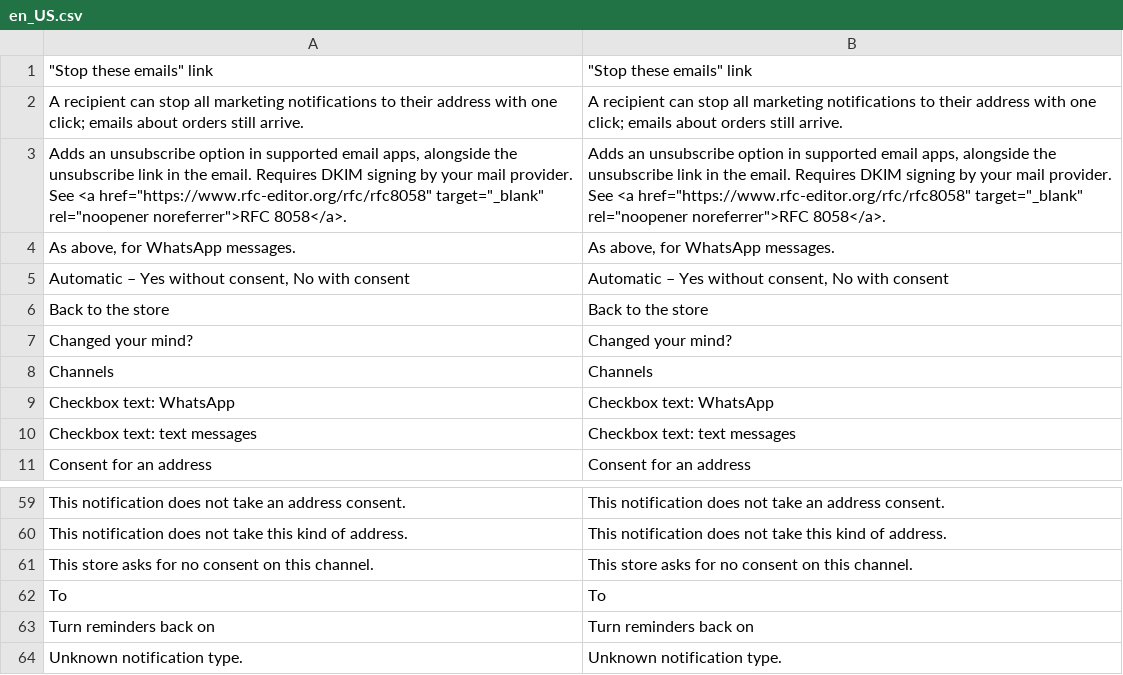
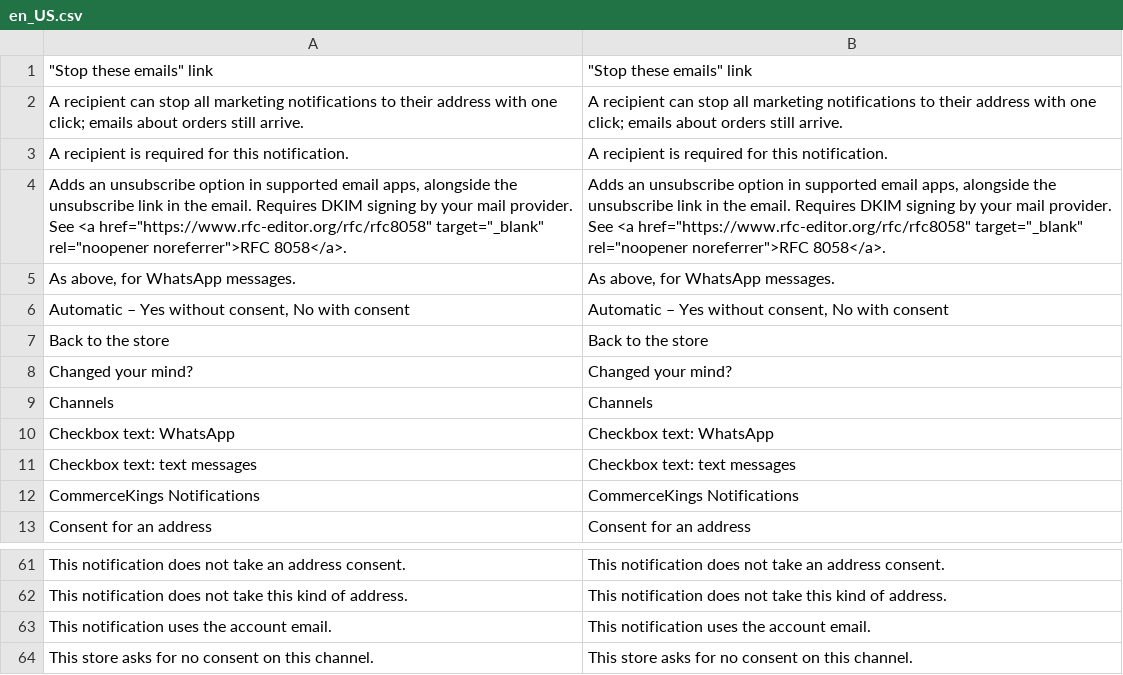
Before and after one commit to 5mehulhelp5/module-notification, a CSV file: i18n/en_US.csv, drawn as a sheet; only a part is shown, gaps mark what is left out; the shorter side is filled out with more unchanged rows; the diff names each change by its address in the sheet, - before the commit and + after, or states it on an @@ line.

```diff
--- a/i18n/en_US.csv
+++ b/i18n/en_US.csv
+row 3: A recipient is required for this notification. | A recipient is required for this notification.
+row 12: CommerceKings Notifications | CommerceKings Notifications
+row 63: This notification uses the account email. | This notification uses the account email.
```
Also changed, not shown: 18 other files.
